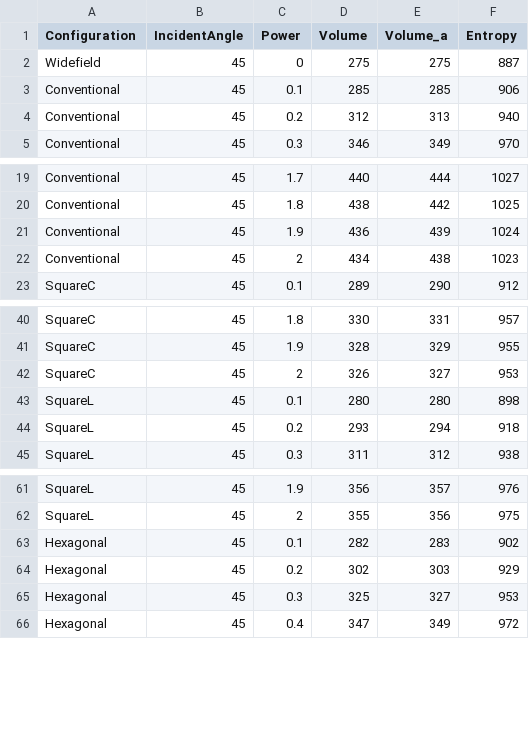
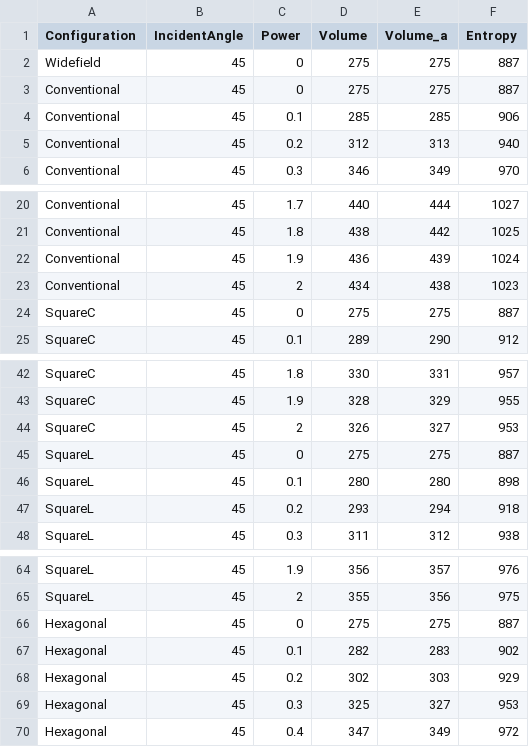
Before and after one commit to valbrud/SIM, a CSV file: simulations/ALL_b.csv, drawn as a sheet; only a part is shown, gaps mark what is left out.

```diff
--- a/simulations/ALL_b.csv
+++ b/simulations/ALL_b.csv
@@ -2,2 +2,3 @@ Configuration,IncidentAngle,Power,Volume,Volume_a,Entropy
 Widefield,45,0,275,275,887
+Conventional,45,0,275,275,887
 Conventional,45,0.1,285,285,906
@@ -22,2 +23,3 @@ Conventional,45,1.9,436,439,1024
 Conventional,45,2,434,438,1023
+SquareC,45,0,275,275,887
 SquareC,45,0.1,289,290,912
@@ -42,2 +44,3 @@ SquareC,45,1.9,328,329,955
 SquareC,45,2,326,327,953
+SquareL,45,0,275,275,887
 SquareL,45,0.1,280,280,898
@@ -62,2 +65,3 @@ SquareL,45,1.9,356,357,976
 SquareL,45,2,355,356,975
+Hexagonal,45,0,275,275,887
 Hexagonal,45,0.1,282,283,902
```
Also changed, not shown: simulations/Angles.csv, 35 other files.
